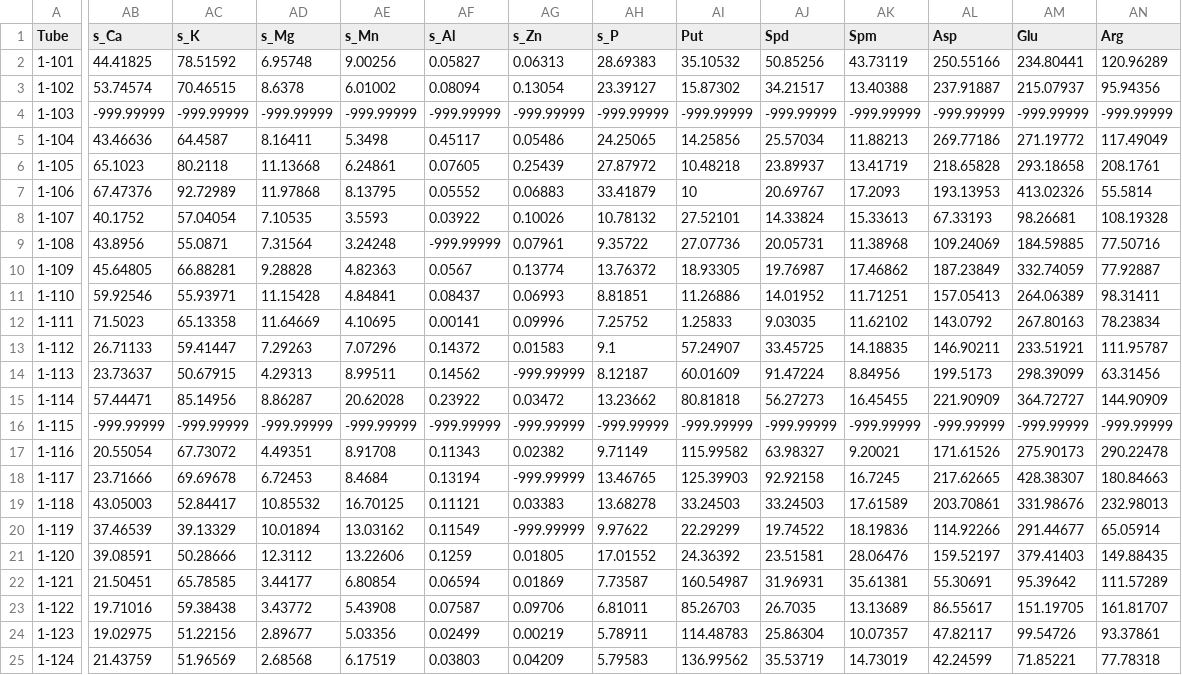
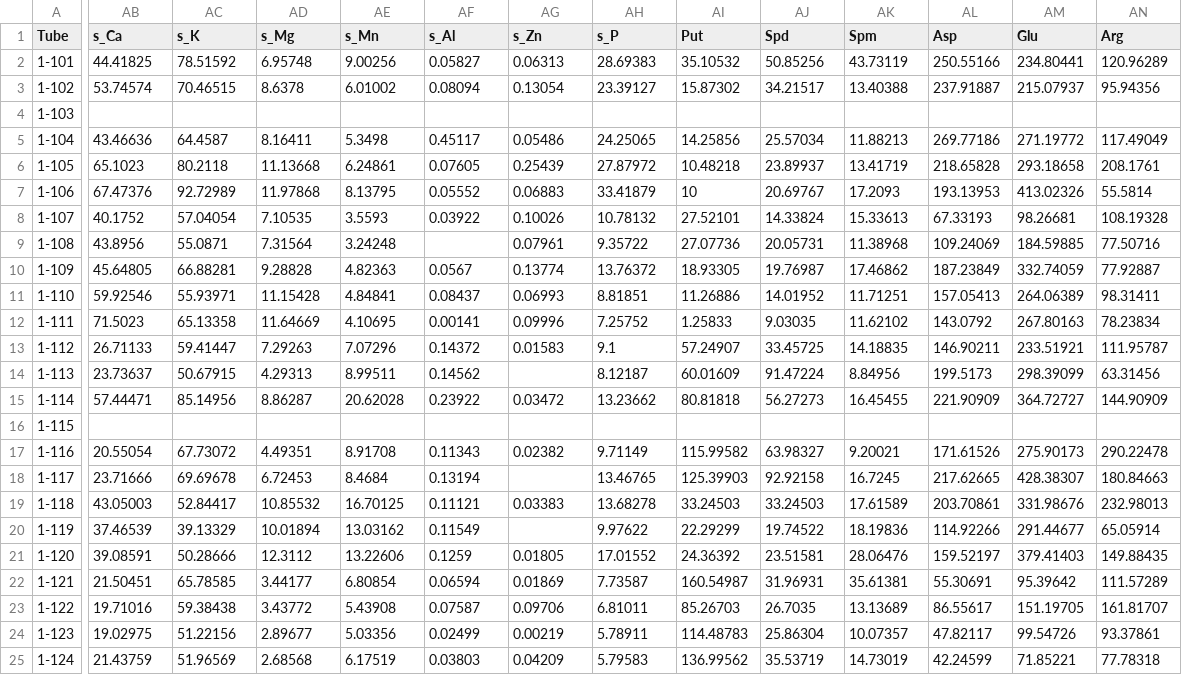
Before and after one commit to bearsofthemoss/MELNHE_sugar_maple_crown_depth, a CSV file: Data/MELNHE_SugarMapleCrownDepth.csv, drawn as a sheet; only a part is shown, gaps mark what is left out; the diff covers the shown part only; the diff names each change by its address in the sheet, - before the commit and + after, or states it on an @@ line.

```diff
--- a/Data/MELNHE_SugarMapleCrownDepth.csv
+++ b/Data/MELNHE_SugarMapleCrownDepth.csv
-AB4 (s_Ca): -999.99999
+AB4 (s_Ca): (empty)
-AC4 (s_K): -999.99999
+AC4 (s_K): (empty)
-AD4 (s_Mg): -999.99999
+AD4 (s_Mg): (empty)
-AE4 (s_Mn): -999.99999
+AE4 (s_Mn): (empty)
-AF4 (s_Al): -999.99999
+AF4 (s_Al): (empty)
-AG4 (s_Zn): -999.99999
+AG4 (s_Zn): (empty)
-AH4 (s_P): -999.99999
+AH4 (s_P): (empty)
-AI4 (Put): -999.99999
+AI4 (Put): (empty)
-AJ4 (Spd): -999.99999
+AJ4 (Spd): (empty)
-AK4 (Spm): -999.99999
+AK4 (Spm): (empty)
-AL4 (Asp): -999.99999
+AL4 (Asp): (empty)
-AM4 (Glu): -999.99999
+AM4 (Glu): (empty)
-AN4 (Arg): -999.99999
+AN4 (Arg): (empty)
-AF9 (s_Al): -999.99999
+AF9 (s_Al): (empty)
-AG14 (s_Zn): -999.99999
+AG14 (s_Zn): (empty)
-AB16 (s_Ca): -999.99999
+AB16 (s_Ca): (empty)
-AC16 (s_K): -999.99999
+AC16 (s_K): (empty)
-AD16 (s_Mg): -999.99999
+AD16 (s_Mg): (empty)
-AE16 (s_Mn): -999.99999
+AE16 (s_Mn): (empty)
-AF16 (s_Al): -999.99999
+AF16 (s_Al): (empty)
-AG16 (s_Zn): -999.99999
+AG16 (s_Zn): (empty)
-AH16 (s_P): -999.99999
+AH16 (s_P): (empty)
-AI16 (Put): -999.99999
+AI16 (Put): (empty)
-AJ16 (Spd): -999.99999
+AJ16 (Spd): (empty)
-AK16 (Spm): -999.99999
+AK16 (Spm): (empty)
-AL16 (Asp): -999.99999
+AL16 (Asp): (empty)
-AM16 (Glu): -999.99999
+AM16 (Glu): (empty)
-AN16 (Arg): -999.99999
+AN16 (Arg): (empty)
-AG18 (s_Zn): -999.99999
+AG18 (s_Zn): (empty)
-AG20 (s_Zn): -999.99999
+AG20 (s_Zn): (empty)
```
Also changed, not shown: 27 edited cells elsewhere in this file, 6 other files.
